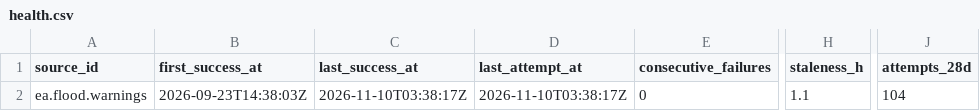
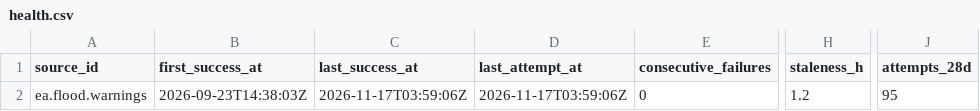
Before and after one commit to q3dresearch/wss-flood-warnings, a CSV file: health/health.csv, drawn as a sheet; only a part is shown, gaps mark what is left out; the diff names each change by its address in the sheet, - before the commit and + after, or states it on an @@ line.

```diff
--- a/health/health.csv
+++ b/health/health.csv
-C2 (last_success_at): 2026-11-10T03:38:17Z
+C2 (last_success_at): 2026-11-17T03:59:06Z
-D2 (last_attempt_at): 2026-11-10T03:38:17Z
+D2 (last_attempt_at): 2026-11-17T03:59:06Z
-H2 (staleness_h): 1.1
+H2 (staleness_h): 1.2
-J2 (attempts_28d): 104
+J2 (attempts_28d): 95
```
Also changed, not shown: 1 other file.
